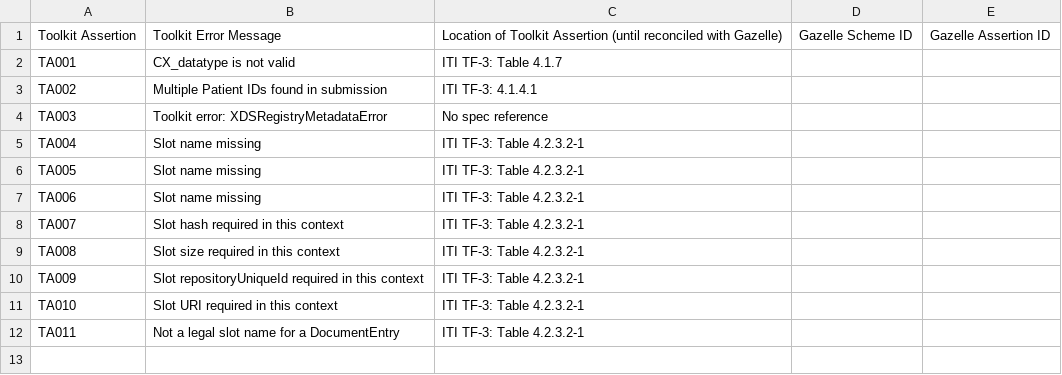
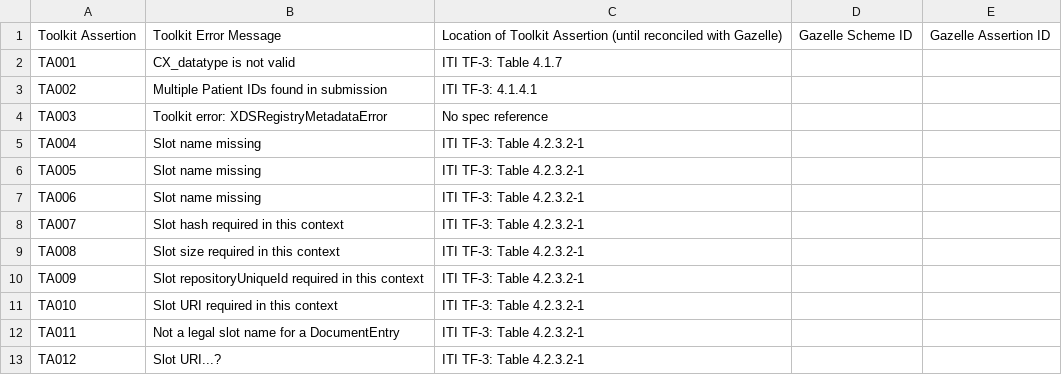
Before and after one commit to usnistgov/iheos-toolkit2, a CSV file: error-recording/src/main/resources/assertions/Toolkit_assertions.csv, drawn as a sheet.

Commit message:
Add TA012 to DocumentEntry validator, optimize code

```diff
--- a/error-recording/src/main/resources/assertions/Toolkit_assertions.csv
+++ b/error-recording/src/main/resources/assertions/Toolkit_assertions.csv
@@ -12 +12,2 @@ TA010,Slot URI required in this context,ITI TF-3: Table 4.2.3.2-1,,
 TA011,Not a legal slot name for a DocumentEntry,ITI TF-3: Table 4.2.3.2-1,,
+TA012,Slot URI...?,ITI TF-3: Table 4.2.3.2-1,,
```
Also changed, not shown: 1 other file.
